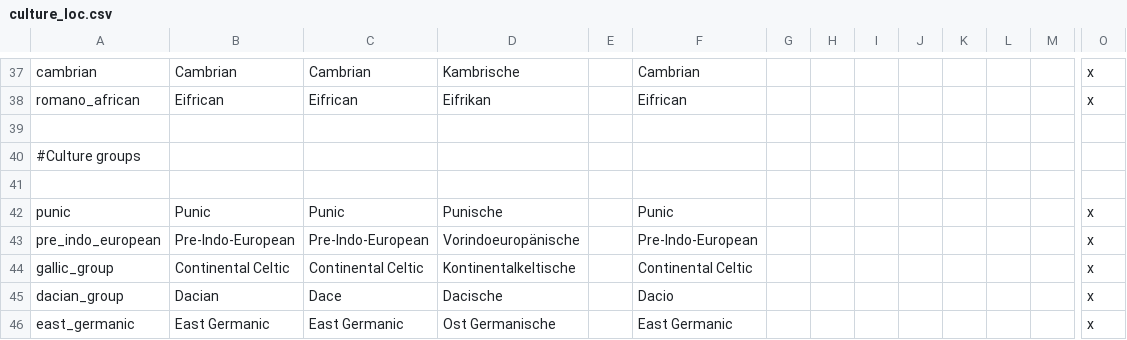
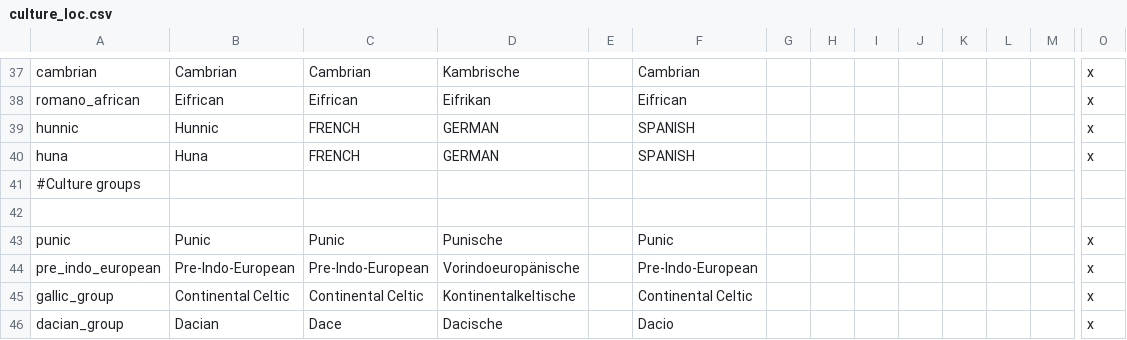
Before and after one commit to ParadoxGameConverters/ImperatorToCk2, a CSV file: ImperatorToCk2/DataFiles/defaultOutput/localization/culture_loc.csv, drawn as a sheet; only a part is shown, gaps mark what is left out; the shorter side is filled out with more unchanged rows; rows hold the shown columns only; the diff names each change by its address in the sheet, - before the commit and + after, or states it on an @@ line.

Commit message:
Christianity (And Huns)
Adding Council of Nicaea, and Hun/Huna Cultures and Mappings

```diff
--- a/ImperatorToCk2/DataFiles/defaultOutput/localization/culture_loc.csv
+++ b/ImperatorToCk2/DataFiles/defaultOutput/localization/culture_loc.csv
-row 39: (empty)
+row 39: hunnic | Hunnic | FRENCH | GERMAN |  | SPANISH |  |  |  |  |  |  |  | x
+row 40: huna | Huna | FRENCH | GERMAN |  | SPANISH |  |  |  |  |  |  |  | x
```
Also changed, not shown: 10 other files.
